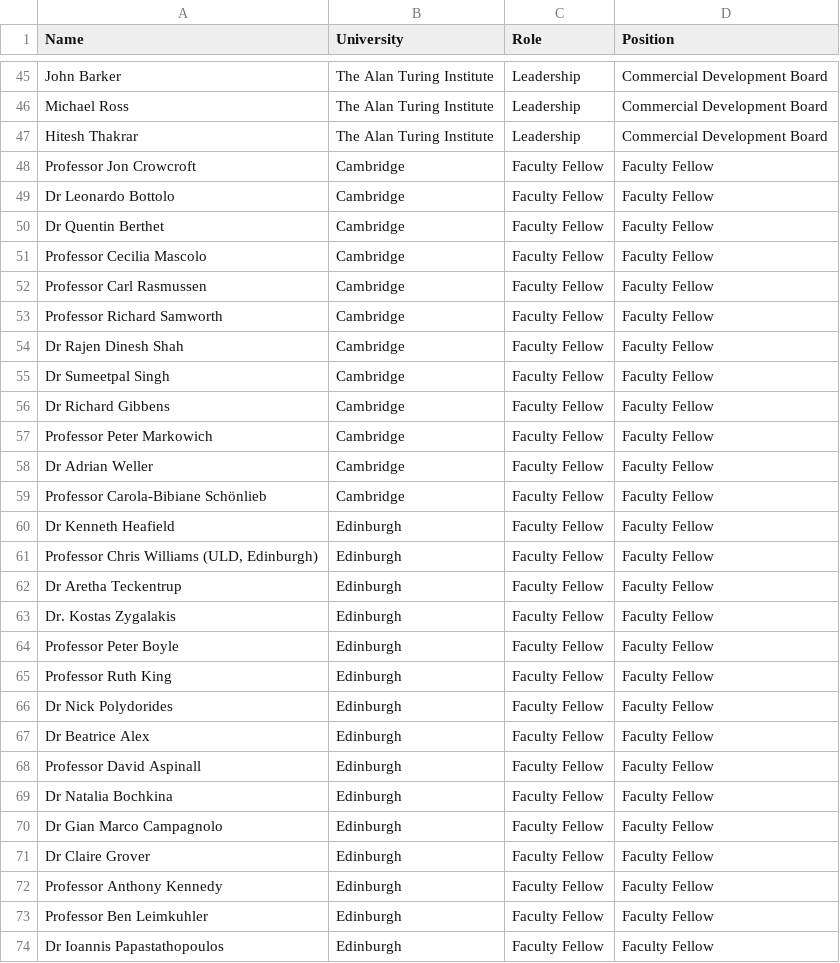
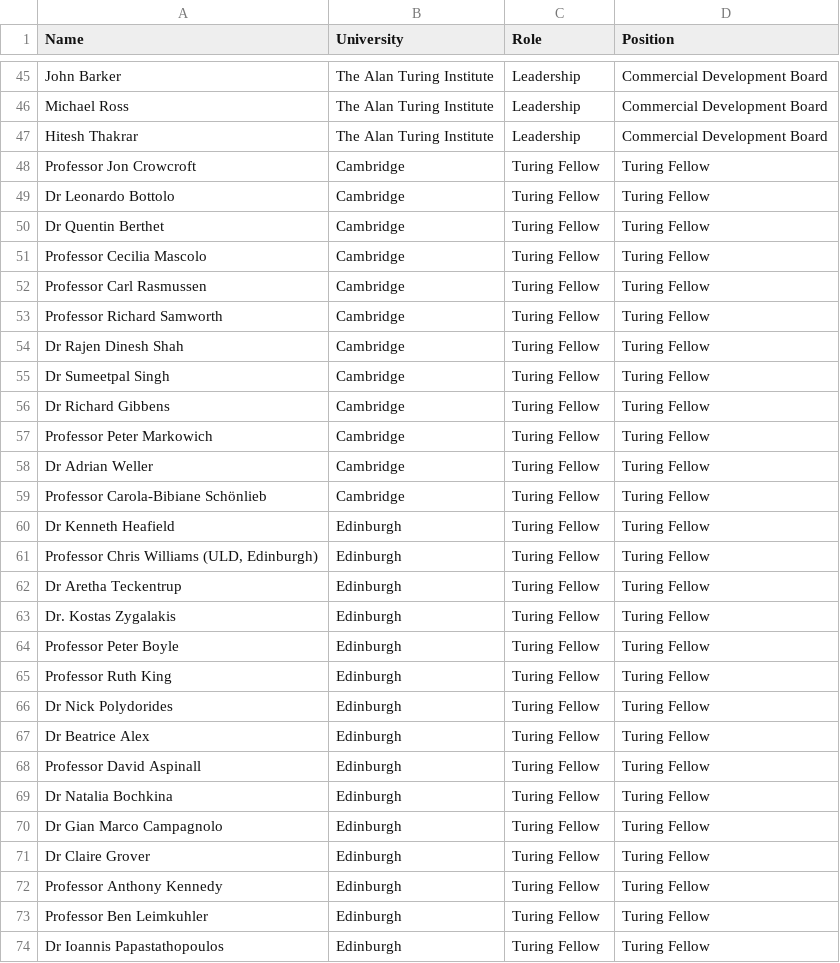
Before and after one commit to the-gamma/workyard, a CSV file: turing/people.csv, drawn as a sheet; only a part is shown, gaps mark what is left out; the diff covers the shown part only.

```diff
--- a/turing/people.csv
+++ b/turing/people.csv
@@ -47,28 +47,28 @@ Michael Ross,The Alan Turing Institute,Leadership,Commercial Development Board
 Hitesh Thakrar,The Alan Turing Institute,Leadership,Commercial Development Board
-Professor Jon Crowcroft,Cambridge,Faculty Fellow,Faculty Fellow
-Dr Leonardo Bottolo,Cambridge,Faculty Fellow,Faculty Fellow
-Dr Quentin Berthet,Cambridge,Faculty Fellow,Faculty Fellow
-Professor Cecilia Mascolo,Cambridge,Faculty Fellow,Faculty Fellow
-Professor Carl Rasmussen,Cambridge,Faculty Fellow,Faculty Fellow
-Professor Richard Samworth,Cambridge,Faculty Fellow,Faculty Fellow
-Dr Rajen Dinesh Shah,Cambridge,Faculty Fellow,Faculty Fellow
-Dr Sumeetpal Singh,Cambridge,Faculty Fellow,Faculty Fellow
-Dr Richard Gibbens,Cambridge,Faculty Fellow,Faculty Fellow
-Professor Peter Markowich,Cambridge,Faculty Fellow,Faculty Fellow
-Dr Adrian Weller,Cambridge,Faculty Fellow,Faculty Fellow
-Professor Carola-Bibiane Schönlieb,Cambridge,Faculty Fellow,Faculty Fellow
-Dr Kenneth Heafield,Edinburgh,Faculty Fellow,Faculty Fellow
-"Professor Chris Williams (ULD, Edinburgh)",Edinburgh,Faculty Fellow,Faculty Fellow
-Dr Aretha Teckentrup,Edinburgh,Faculty Fellow,Faculty Fellow
-Dr. Kostas Zygalakis,Edinburgh,Faculty Fellow,Faculty Fellow
-Professor Peter Boyle,Edinburgh,Faculty Fellow,Faculty Fellow
-Professor Ruth King,Edinburgh,Faculty Fellow,Faculty Fellow
-Dr Nick Polydorides,Edinburgh,Faculty Fellow,Faculty Fellow
-Dr Beatrice Alex,Edinburgh,Faculty Fellow,Faculty Fellow
-Professor David Aspinall,Edinburgh,Faculty Fellow,Faculty Fellow
-Dr Natalia Bochkina,Edinburgh,Faculty Fellow,Faculty Fellow
-Dr Gian Marco Campagnolo,Edinburgh,Faculty Fellow,Faculty Fellow
-Dr Claire Grover,Edinburgh,Faculty Fellow,Faculty Fellow
-Professor Anthony Kennedy,Edinburgh,Faculty Fellow,Faculty Fellow
-Professor Ben Leimkuhler,Edinburgh,Faculty Fellow,Faculty Fellow
-Dr Ioannis Papastathopoulos,Edinburgh,Faculty Fellow,Faculty Fellow
+Professor Jon Crowcroft,Cambridge,Turing Fellow,Turing Fellow
+Dr Leonardo Bottolo,Cambridge,Turing Fellow,Turing Fellow
+Dr Quentin Berthet,Cambridge,Turing Fellow,Turing Fellow
+Professor Cecilia Mascolo,Cambridge,Turing Fellow,Turing Fellow
+Professor Carl Rasmussen,Cambridge,Turing Fellow,Turing Fellow
+Professor Richard Samworth,Cambridge,Turing Fellow,Turing Fellow
+Dr Rajen Dinesh Shah,Cambridge,Turing Fellow,Turing Fellow
+Dr Sumeetpal Singh,Cambridge,Turing Fellow,Turing Fellow
+Dr Richard Gibbens,Cambridge,Turing Fellow,Turing Fellow
+Professor Peter Markowich,Cambridge,Turing Fellow,Turing Fellow
+Dr Adrian Weller,Cambridge,Turing Fellow,Turing Fellow
+Professor Carola-Bibiane Schönlieb,Cambridge,Turing Fellow,Turing Fellow
+Dr Kenneth Heafield,Edinburgh,Turing Fellow,Turing Fellow
+"Professor Chris Williams (ULD, Edinburgh)",Edinburgh,Turing Fellow,Turing Fellow
+Dr Aretha Teckentrup,Edinburgh,Turing Fellow,Turing Fellow
+Dr. Kostas Zygalakis,Edinburgh,Turing Fellow,Turing Fellow
+Professor Peter Boyle,Edinburgh,Turing Fellow,Turing Fellow
+Professor Ruth King,Edinburgh,Turing Fellow,Turing Fellow
+Dr Nick Polydorides,Edinburgh,Turing Fellow,Turing Fellow
+Dr Beatrice Alex,Edinburgh,Turing Fellow,Turing Fellow
+Professor David Aspinall,Edinburgh,Turing Fellow,Turing Fellow
+Dr Natalia Bochkina,Edinburgh,Turing Fellow,Turing Fellow
+Dr Gian Marco Campagnolo,Edinburgh,Turing Fellow,Turing Fellow
+Dr Claire Grover,Edinburgh,Turing Fellow,Turing Fellow
+Professor Anthony Kennedy,Edinburgh,Turing Fellow,Turing Fellow
+Professor Ben Leimkuhler,Edinburgh,Turing Fellow,Turing Fellow
+Dr Ioannis Papastathopoulos,Edinburgh,Turing Fellow,Turing Fellow
```
Also changed, not shown: 132 edited cells elsewhere in this file, turing/pubs.csv, 1 other file.
